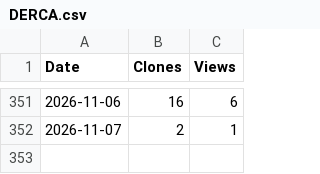
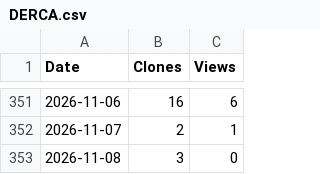
Before and after one commit to hal-lab-u-tokyo/DERCA_experiment, a CSV file: assets/DERCA.csv, drawn as a sheet; only a part is shown, gaps mark what is left out.

```diff
--- a/assets/DERCA.csv
+++ b/assets/DERCA.csv
@@ -352 +352,2 @@ Date,Clones,Views
 2026-11-07,2,1
+2026-11-08,3,0
```
Also changed, not shown: 3 other files.
